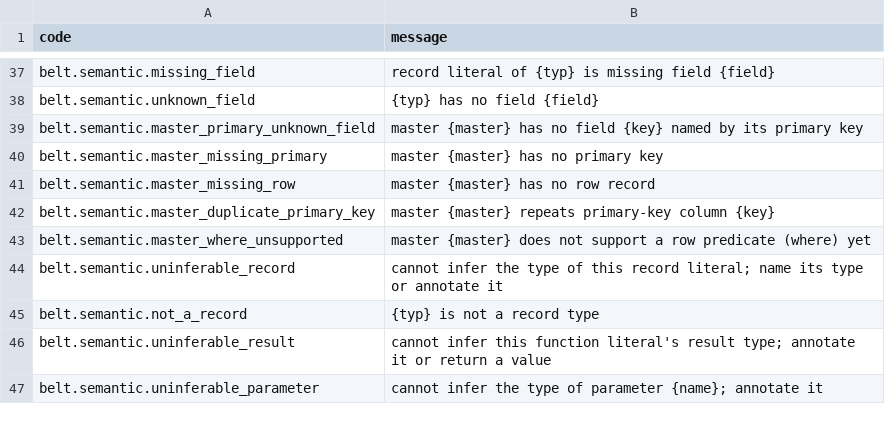
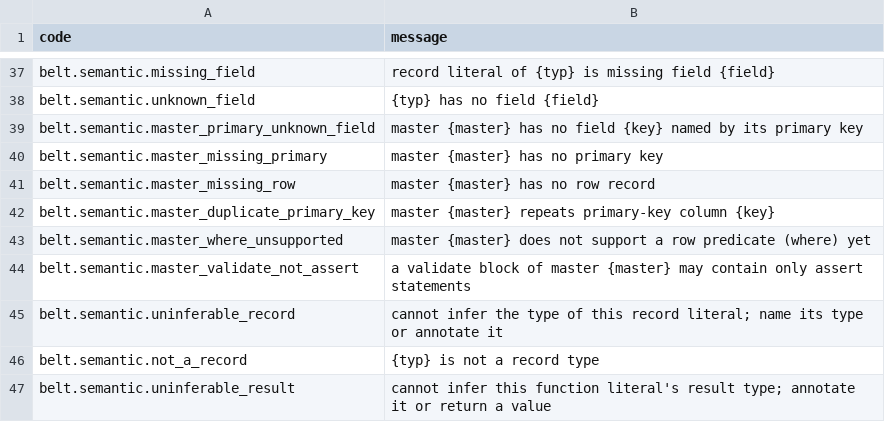
Before and after one commit to masterbelt/masterbelt, a CSV file: pkg/diagnostic/messages/en.csv, drawn as a sheet; only a part is shown, gaps mark what is left out; the shorter side is filled out with more unchanged rows; the diff names each change by its address in the sheet, - before the commit and + after, or states it on an @@ line.

```diff
--- a/pkg/diagnostic/messages/en.csv
+++ b/pkg/diagnostic/messages/en.csv
+row 44: belt.semantic.master_validate_not_assert | a validate block of master {master} may contain only assert statements
```
Also changed, not shown: pkg/diagnostic/code.csv, pkg/diagnostic/messages/ja.csv, 5 other files.
